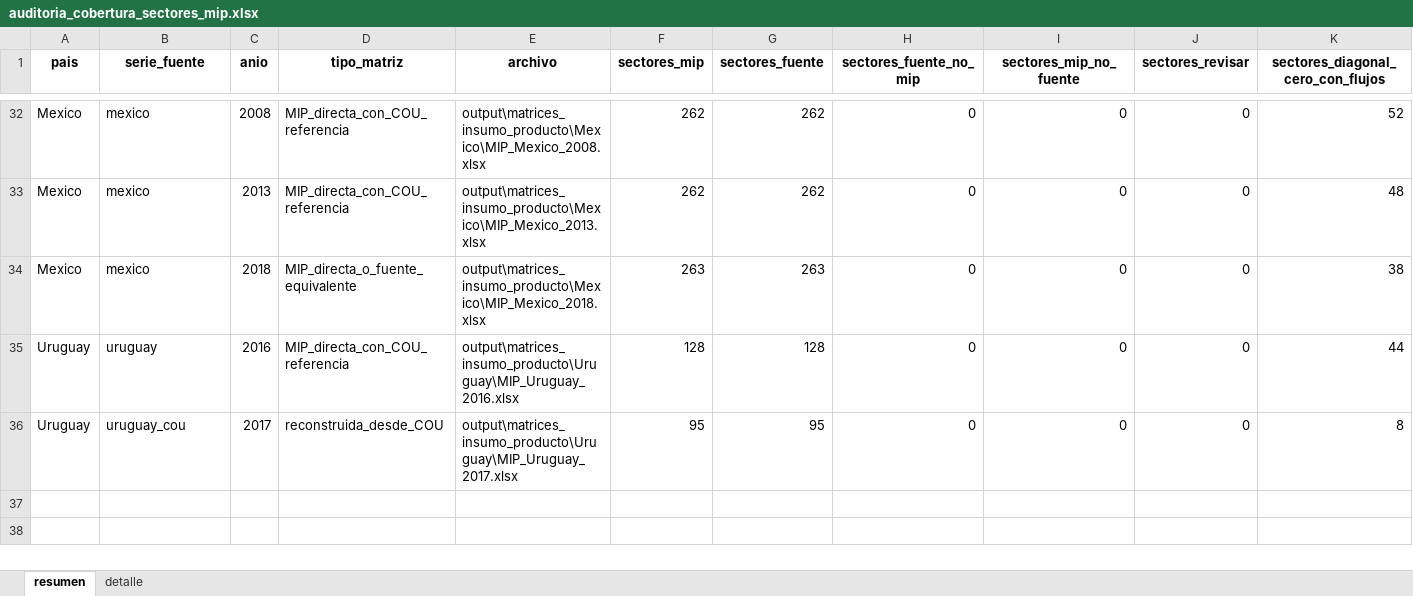
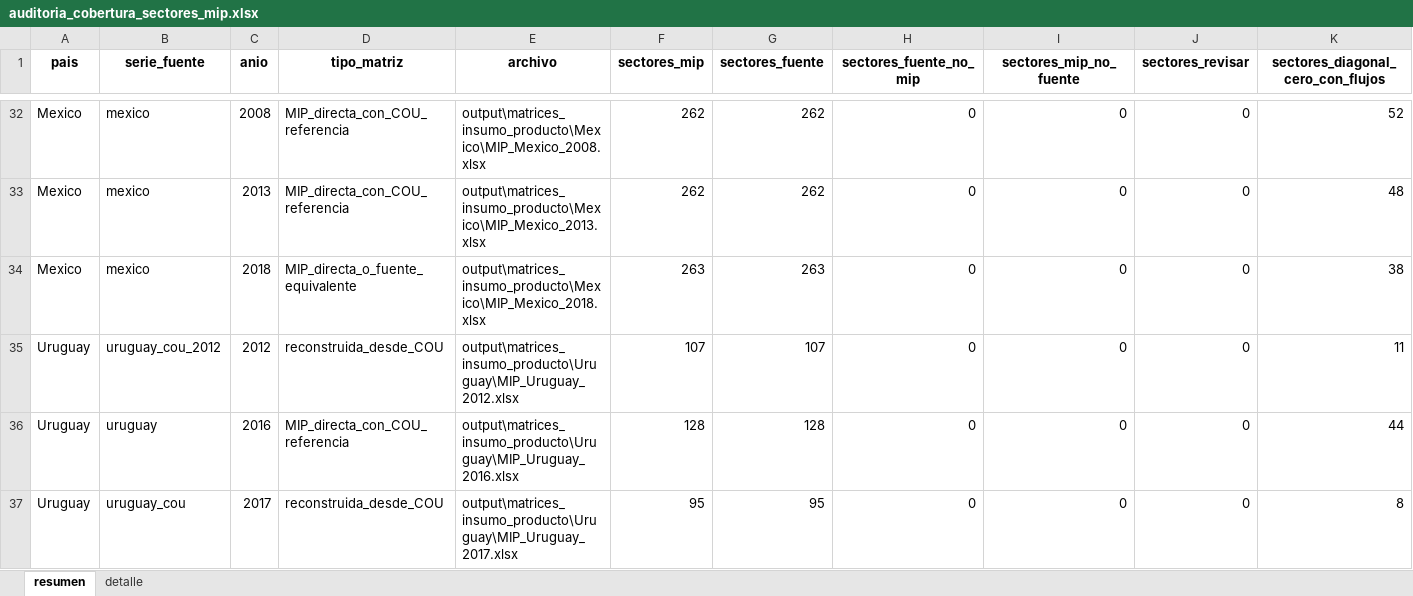
Before and after one commit to edwinpulgarin/matrices-mip, an Excel workbook: auditoria_cobertura_sectores_mip.xlsx, sheet resumen, drawn as a sheet; only a part is shown, gaps mark what is left out; values as stored, in another font and other column widths than the file's, no borders; the diff names each change by its address in the sheet, - before the commit and + after, or states it on an @@ line.

```diff
--- a/auditoria_cobertura_sectores_mip.xlsx (sheet resumen)
+++ b/auditoria_cobertura_sectores_mip.xlsx (sheet resumen)
+row 35: Uruguay | uruguay_cou_2012 | 2012 | reconstruida_desde_COU | output\matrices_insumo_producto\Uruguay\MIP_Uruguay_2012.xlsx | 107 | 107 | 0 | 0 | 0 | 11
```
Also changed, not shown: sheet detalle, MIP/Brasil/MIP_Brasil_2002.xlsx, MIP/Brasil/MIP_Brasil_2003.xlsx, 48 other files.
